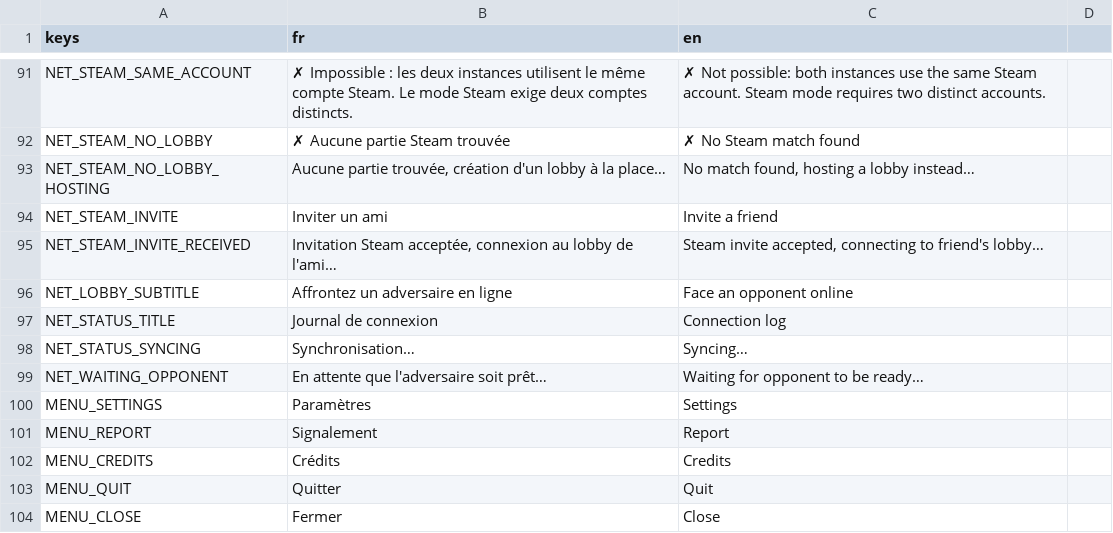
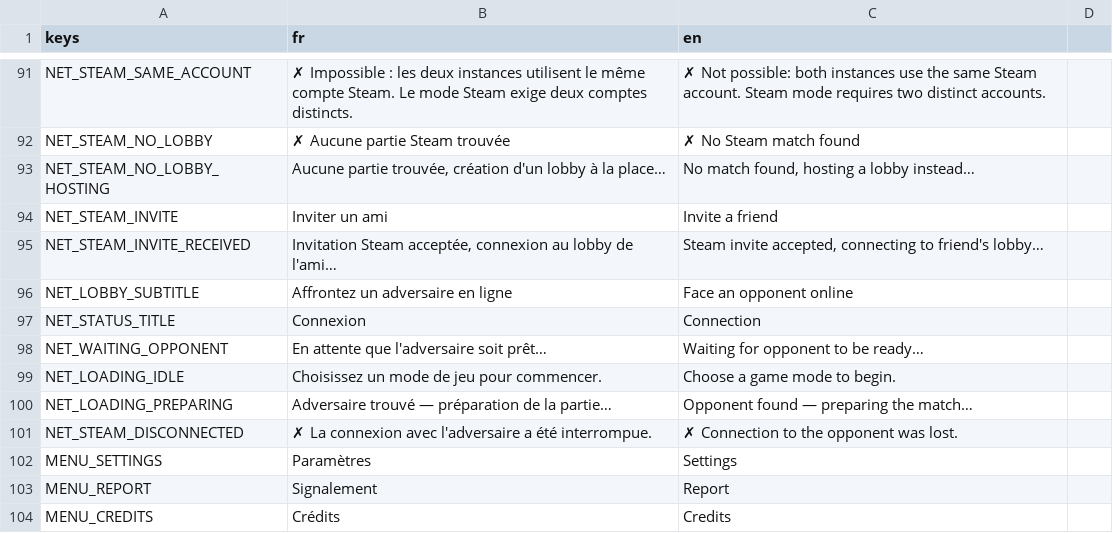
Before and after one commit to Nicolas82200/Wyrdane, a CSV file: translations/game.csv, drawn as a sheet; only a part is shown, gaps mark what is left out; the shorter side is filled out with more unchanged rows.

Commit message:
feat: replace net lobby connection log with a loading indicator
Players saw a raw scrolling log of Steam session/lobby internals
(lobby ids, P2P connection codes, personas) while waiting for a match.
Replaced it with a single translated status line plus a spinner that
only reflects the current phase (searching, opponent found,
syncing...); the technical detail still goes to the console via
print() for debugging.

```diff
--- a/translations/game.csv
+++ b/translations/game.csv
@@ -96,5 +96,7 @@ NET_STEAM_INVITE_RECEIVED,"Invitation Steam acceptée, connexion au lobby de l'a
 NET_LOBBY_SUBTITLE,"Affrontez un adversaire en ligne","Face an opponent online"
-NET_STATUS_TITLE,"Journal de connexion","Connection log"
-NET_STATUS_SYNCING,"Synchronisation…","Syncing…"
+NET_STATUS_TITLE,"Connexion","Connection"
 NET_WAITING_OPPONENT,"En attente que l'adversaire soit prêt…","Waiting for opponent to be ready…"
+NET_LOADING_IDLE,"Choisissez un mode de jeu pour commencer.","Choose a game mode to begin."
+NET_LOADING_PREPARING,"Adversaire trouvé — préparation de la partie…","Opponent found — preparing the match…"
+NET_STEAM_DISCONNECTED,"✗ La connexion avec l'adversaire a été interrompue.","✗ Connection to the opponent was lost."
 MENU_SETTINGS,"Paramètres","Settings"
```
Also changed, not shown: 4 other files.
